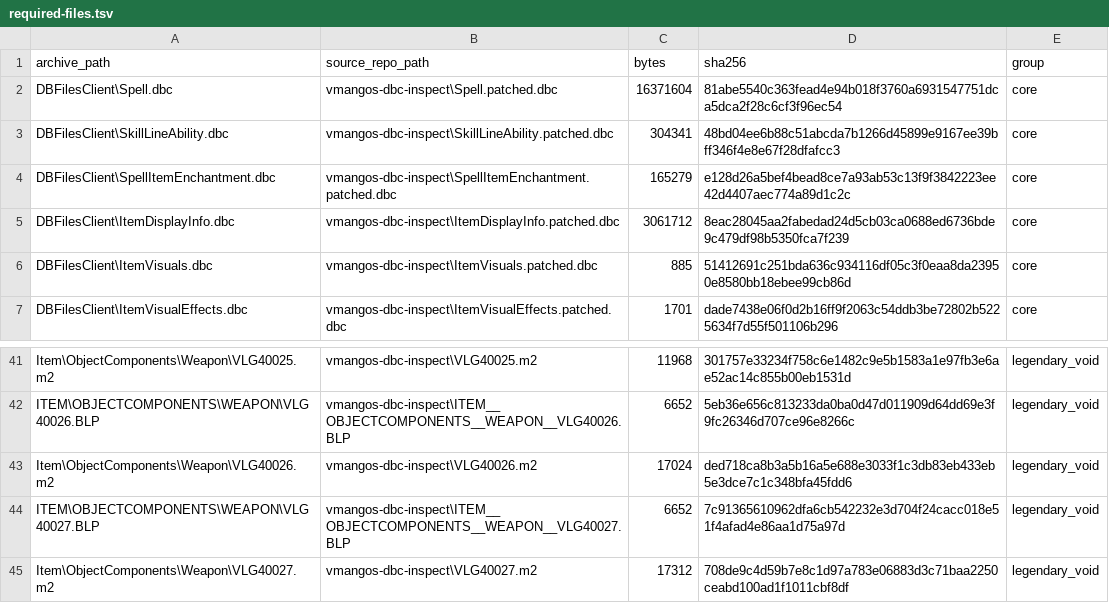
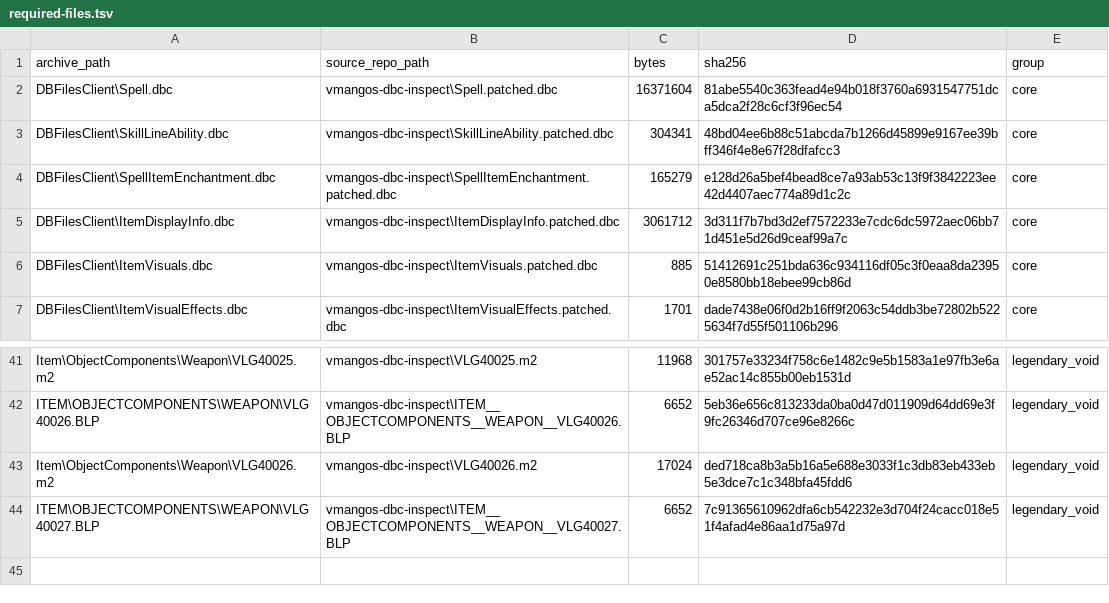
Before and after one commit to fogennnnn/The-Cult, a TSV file: patches/current/required-files.tsv, drawn as a sheet; only a part is shown, gaps mark what is left out.

Commit message:
client patch: fix display 40027 invisibility (DBC-only glaive clone)

```diff
--- a/patches/current/required-files.tsv
+++ b/patches/current/required-files.tsv
@@ -4,3 +4,3 @@ DBFilesClient\SkillLineAbility.dbc	vmangos-dbc-inspect\SkillLineAbility.patched.
 DBFilesClient\SpellItemEnchantment.dbc	vmangos-dbc-inspect\SpellItemEnchantment.patched.dbc	165279	e128d26a5bef4bead8ce7a93ab53c13f9f3842223ee42d4407aec774a89d1c2c	core
-DBFilesClient\ItemDisplayInfo.dbc	vmangos-dbc-inspect\ItemDisplayInfo.patched.dbc	3061712	8eac28045aa2fabedad24d5cb03ca0688ed6736bde9c479df98b5350fca7f239	core
+DBFilesClient\ItemDisplayInfo.dbc	vmangos-dbc-inspect\ItemDisplayInfo.patched.dbc	3061712	3d311f7b7bd3d2ef7572233e7cdc6dc5972aec06bb71d451e5d26d9ceaf99a7c	core
 DBFilesClient\ItemVisuals.dbc	vmangos-dbc-inspect\ItemVisuals.patched.dbc	885	51412691c251bda636c934116df05c3f0eaa8da23950e8580bb18ebee99cb86d	core
@@ -44,2 +44 @@ Item\ObjectComponents\Weapon\VLG40026.m2	vmangos-dbc-inspect\VLG40026.m2	17024	d
 ITEM\OBJECTCOMPONENTS\WEAPON\VLG40027.BLP	vmangos-dbc-inspect\ITEM__OBJECTCOMPONENTS__WEAPON__VLG40027.BLP	6652	7c91365610962dfa6cb542232e3d704f24cacc018e51f4afad4e86aa1d75a97d	legendary_void
-Item\ObjectComponents\Weapon\VLG40027.m2	vmangos-dbc-inspect\VLG40027.m2	17312	708de9c4d59b7e8c1d97a783e06883d3c71baa2250ceabd100ad1f1011cbf8df	legendary_void
```
Also changed, not shown: 4 other files.
